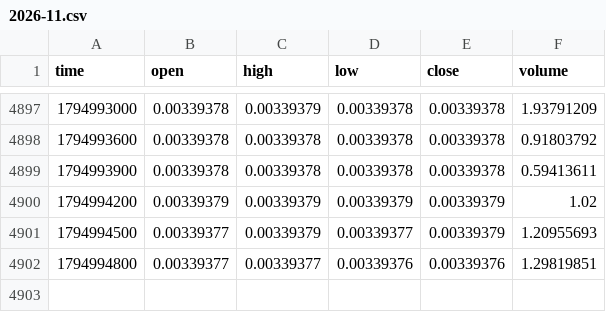
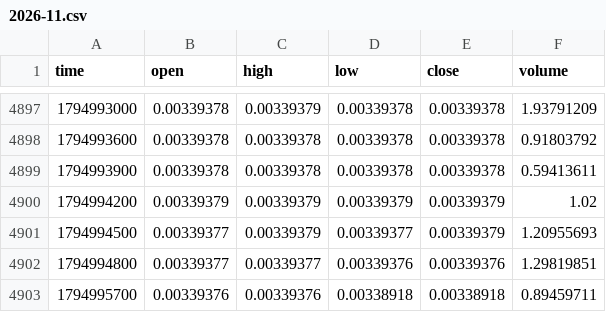
Before and after one commit to MarcanoFilms/xbt-market-data, a CSV file: data/neoxa/BTCB2_BTC/5m/2026-11.csv, drawn as a sheet; only a part is shown, gaps mark what is left out; the diff names each change by its address in the sheet, - before the commit and + after, or states it on an @@ line.

```diff
--- a/data/neoxa/BTCB2_BTC/5m/2026-11.csv
+++ b/data/neoxa/BTCB2_BTC/5m/2026-11.csv
+row 4903: 1794995700 | 0.00339376 | 0.00339376 | 0.00338918 | 0.00338918 | 0.89459711
```
Also changed, not shown: data/neoxa/BTCB2_BTC/15m/2026-11.csv, data/neoxa/BTCB2_BTC/1d/2026-11.csv, 4 other files.
